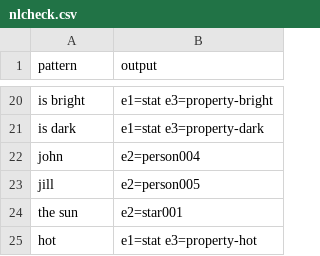
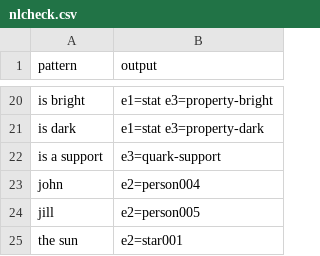
Before and after one commit to PyramidAGI/gyrator, a CSV file: nlcheck.csv, drawn as a sheet; only a part is shown, gaps mark what is left out; the shorter side is filled out with more unchanged rows.

```diff
--- a/nlcheck.csv
+++ b/nlcheck.csv
@@ -21,2 +21,3 @@ is bright;e1=stat e3=property-bright
 is dark;e1=stat e3=property-dark
+is a support;e3=quark-support
 john;e2=person004
```
Also changed, not shown: tiled-world.csv, 2 other files.
